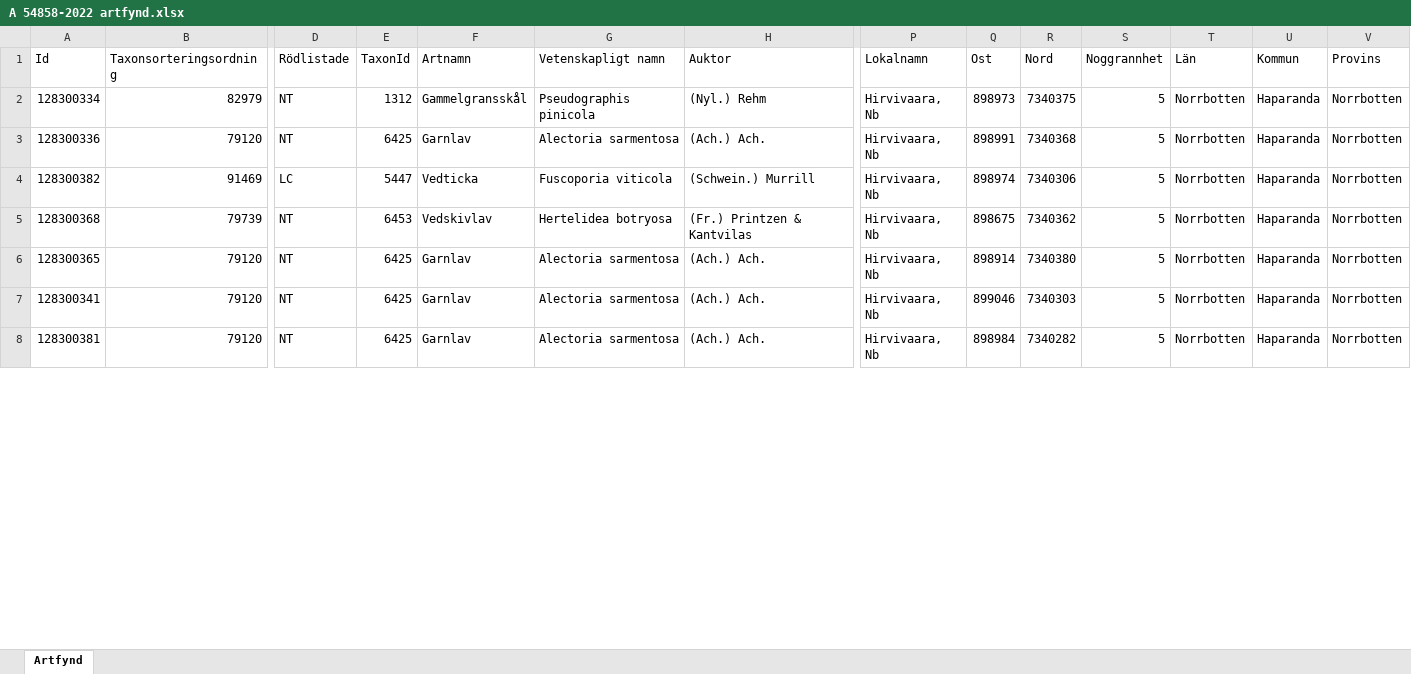
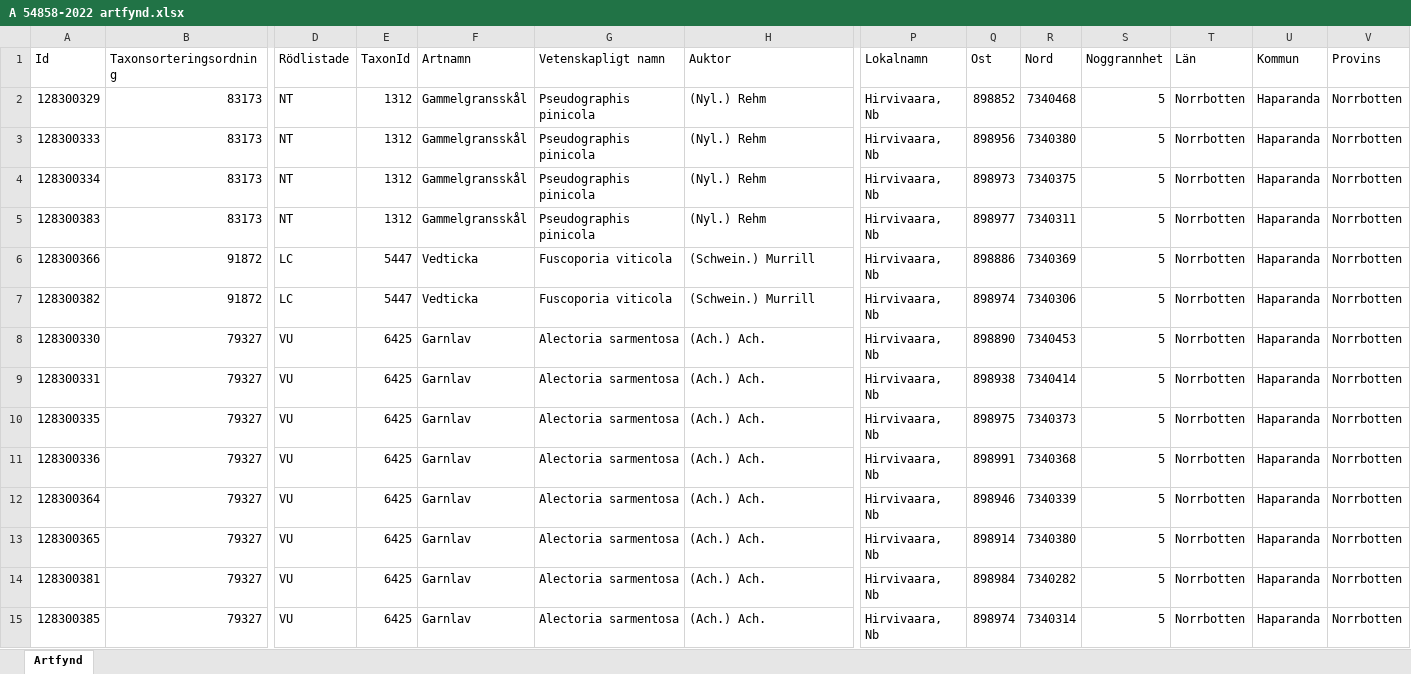
Before and after one commit to klasma/Logging_2583, an Excel workbook: artfynd/A 54858-2022 artfynd.xlsx, sheet Artfynd, drawn as a sheet; only a part is shown, gaps mark what is left out; values as stored, in another font and other column widths than the file's, no borders; removed rows and columns are numbered as before the commit, all else as after; rows hold the shown columns only; the diff covers the shown part only; the diff names each change by its address in the sheet, - before the commit and + after, or states it on an @@ line.

```diff
--- a/artfynd/A 54858-2022 artfynd.xlsx (sheet Artfynd)
+++ b/artfynd/A 54858-2022 artfynd.xlsx (sheet Artfynd)
+row 2: 128300329 | 83173 | NT | 1312 | Gammelgransskål | Pseudographis pinicola | (Nyl.) Rehm | Hirvivaara, Nb | 898852 | 7340468 | 5 | Norrbotten | Haparanda | Norrbotten
+row 3: 128300333 | 83173 | NT | 1312 | Gammelgransskål | Pseudographis pinicola | (Nyl.) Rehm | Hirvivaara, Nb | 898956 | 7340380 | 5 | Norrbotten | Haparanda | Norrbotten
-B4 (Taxonsorteringsordning): 82979
+B4 (Taxonsorteringsordning): 83173
-A5 (Id): 128300336
+A5 (Id): 128300383
-B5 (Taxonsorteringsordning): 79120
+B5 (Taxonsorteringsordning): 83173
-E5 (TaxonId): 6425
+E5 (TaxonId): 1312
-F5 (Artnamn): Garnlav
+F5 (Artnamn): Gammelgransskål
-G5 (Vetenskapligt namn): Alectoria sarmentosa
+G5 (Vetenskapligt namn): Pseudographis pinicola
-H5 (Auktor): (Ach.) Ach.
+H5 (Auktor): (Nyl.) Rehm
-Q5 (Ost): 898991
+Q5 (Ost): 898977
-R5 (Nord): 7340368
+R5 (Nord): 7340311
+row 6: 128300366 | 91872 | LC | 5447 | Vedticka | Fuscoporia viticola | (Schwein.) Murrill | Hirvivaara, Nb | 898886 | 7340369 | 5 | Norrbotten | Haparanda | Norrbotten
-B7 (Taxonsorteringsordning): 91469
+B7 (Taxonsorteringsordning): 91872
-A8 (Id): 128300368
+A8 (Id): 128300330
-B8 (Taxonsorteringsordning): 79739
+B8 (Taxonsorteringsordning): 79327
-D8 (Rödlistade): NT
+D8 (Rödlistade): VU
-E8 (TaxonId): 6453
+E8 (TaxonId): 6425
-F8 (Artnamn): Vedskivlav
+F8 (Artnamn): Garnlav
-G8 (Vetenskapligt namn): Hertelidea botryosa
+G8 (Vetenskapligt namn): Alectoria sarmentosa
-H8 (Auktor): (Fr.) Printzen & Kantvilas
+H8 (Auktor): (Ach.) Ach.
-Q8 (Ost): 898675
+Q8 (Ost): 898890
-R8 (Nord): 7340362
+R8 (Nord): 7340453
+row 9: 128300331 | 79327 | VU | 6425 | Garnlav | Alectoria sarmentosa | (Ach.) Ach. | Hirvivaara, Nb | 898938 | 7340414 | 5 | Norrbotten | Haparanda | Norrbotten
+row 10: 128300335 | 79327 | VU | 6425 | Garnlav | Alectoria sarmentosa | (Ach.) Ach. | Hirvivaara, Nb | 898975 | 7340373 | 5 | Norrbotten | Haparanda | Norrbotten
+row 11: 128300336 | 79327 | VU | 6425 | Garnlav | Alectoria sarmentosa | (Ach.) Ach. | Hirvivaara, Nb | 898991 | 7340368 | 5 | Norrbotten | Haparanda | Norrbotten
+row 12: 128300364 | 79327 | VU | 6425 | Garnlav | Alectoria sarmentosa | (Ach.) Ach. | Hirvivaara, Nb | 898946 | 7340339 | 5 | Norrbotten | Haparanda | Norrbotten
-B13 (Taxonsorteringsordning): 79120
+B13 (Taxonsorteringsordning): 79327
-D13 (Rödlistade): NT
+D13 (Rödlistade): VU
-row 7: 128300341 | 79120 | NT | 6425 | Garnlav | Alectoria sarmentosa | (Ach.) Ach. | Hirvivaara, Nb | 899046 | 7340303 | 5 | Norrbotten | Haparanda | Norrbotten
-B14 (Taxonsorteringsordning): 79120
+B14 (Taxonsorteringsordning): 79327
-D14 (Rödlistade): NT
+D14 (Rödlistade): VU
+row 15: 128300385 | 79327 | VU | 6425 | Garnlav | Alectoria sarmentosa | (Ach.) Ach. | Hirvivaara, Nb | 898974 | 7340314 | 5 | Norrbotten | Haparanda | Norrbotten
```
Also changed, not shown: 2 added rows, 8 removed rows and 50 edited cells elsewhere in this sheet, artfynd/A 1855-2025 artfynd.xlsx, artfynd/A 21714-2026 artfynd.xlsx, 45 other files.
